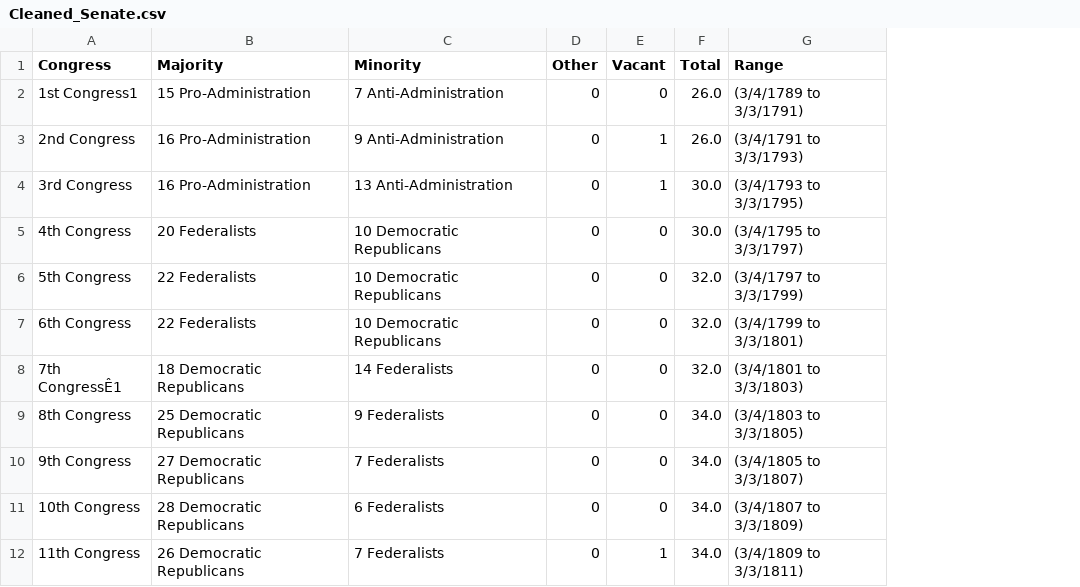
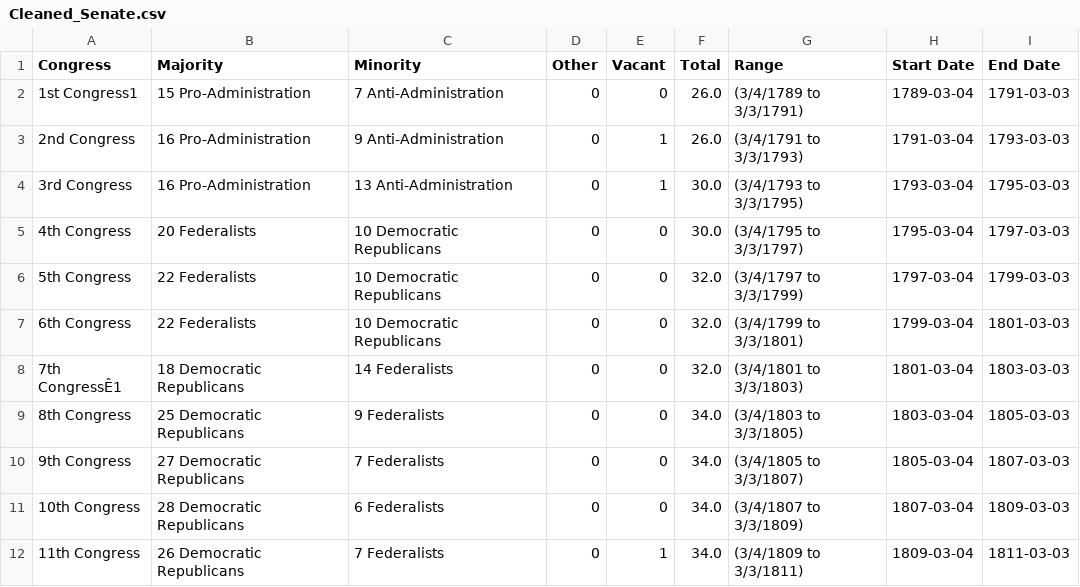
Before and after one commit to rootau/CSE163-Final, a CSV file: Cleaned_Senate.csv, drawn as a sheet; only a part is shown; the diff names each change by its address in the sheet, - before the commit and + after, or states it on an @@ line.

Commit message:
changed all dates in the three cleaned datasets to datetime objects

```diff
--- a/Cleaned_Senate.csv
+++ b/Cleaned_Senate.csv
+column H (Start Date), rows 2-12: 1789-03-04 | 1791-03-04 | 1793-03-04 | 1795-03-04 | 1797-03-04 | 1799-03-04 | 1801-03-04 | 1803-03-04 | 1805-03-04 | 1807-03-04 | 1809-03-04
+column I (End Date), rows 2-12: 1791-03-03 | 1793-03-03 | 1795-03-03 | 1797-03-03 | 1799-03-03 | 1801-03-03 | 1803-03-03 | 1805-03-03 | 1807-03-03 | 1809-03-03 | 1811-03-03
```
Also changed, not shown: Approval_Rating.csv, Cleaned_House.csv, 3 other files.
